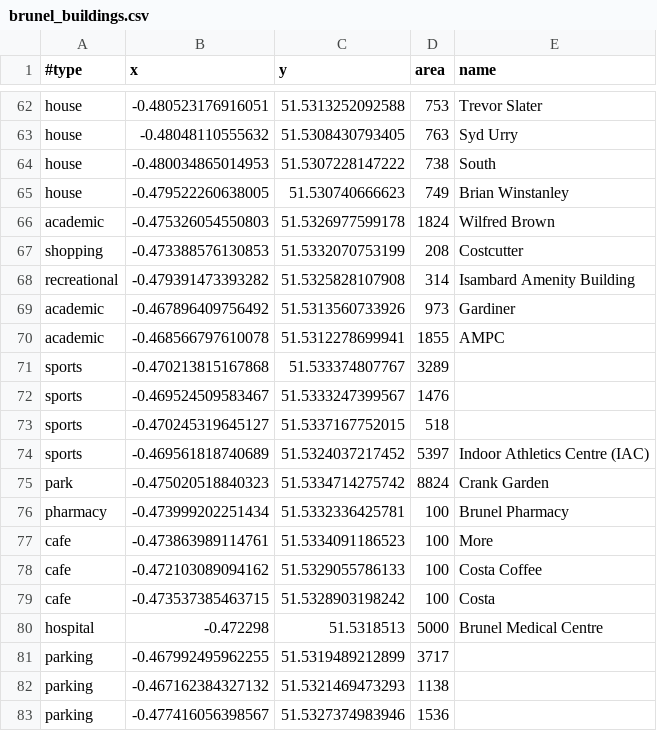
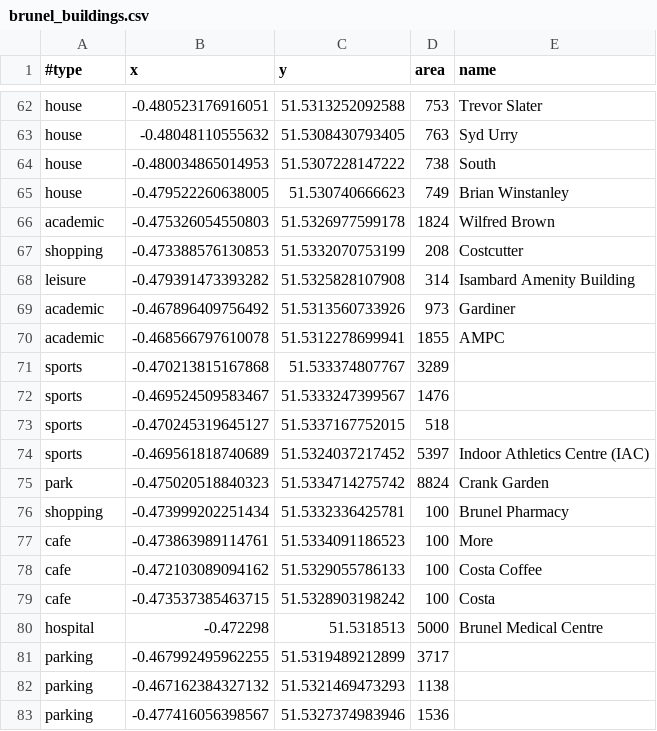
Before and after one commit to djgroen/facs, a CSV file: covid_data/brunel_buildings.csv, drawn as a sheet; only a part is shown, gaps mark what is left out.

```diff
--- a/covid_data/brunel_buildings.csv
+++ b/covid_data/brunel_buildings.csv
@@ -67,3 +67,3 @@ academic,-0.475326054550803,51.5326977599178,1824,Wilfred Brown
 shopping,-0.473388576130853,51.5332070753199,208,Costcutter
-recreational,-0.479391473393282,51.5325828107908,314,Isambard Amenity Building
+leisure,-0.479391473393282,51.5325828107908,314,Isambard Amenity Building
 academic,-0.467896409756492,51.5313560733926,973,Gardiner
@@ -75,3 +75,3 @@ sports,-0.469561818740689,51.5324037217452,5397,Indoor Athletics Centre (IAC)
 park,-0.475020518840323,51.5334714275742,8824,Crank Garden
-pharmacy,-0.473999202251434,51.5332336425781,100,Brunel Pharmacy
+shopping,-0.473999202251434,51.5332336425781,100,Brunel Pharmacy
 cafe,-0.473863989114761,51.5334091186523,100,More
```
Also changed, not shown: covid_data/campus_needs.csv, 4 other files.
